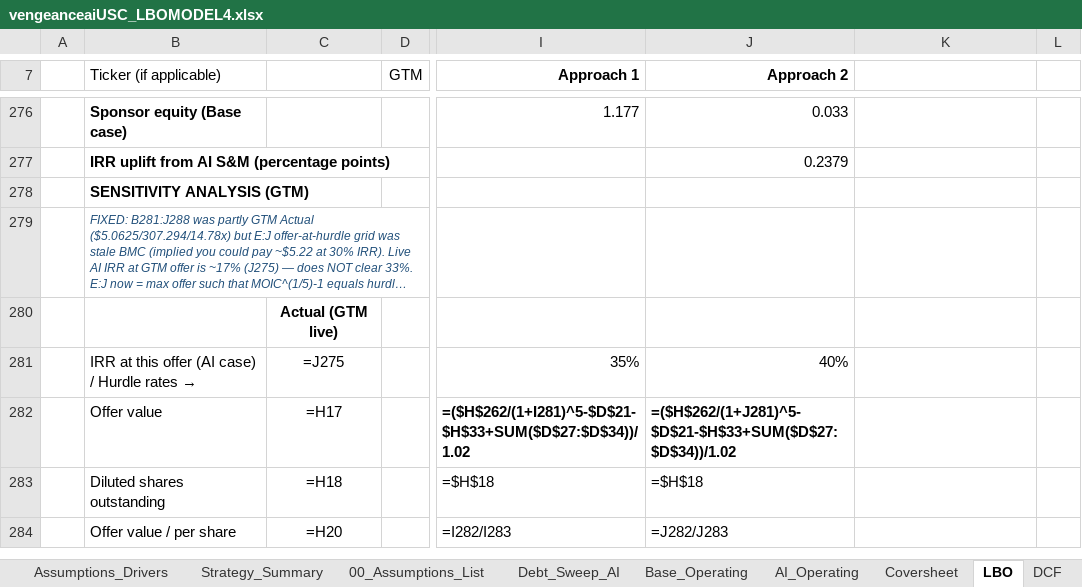
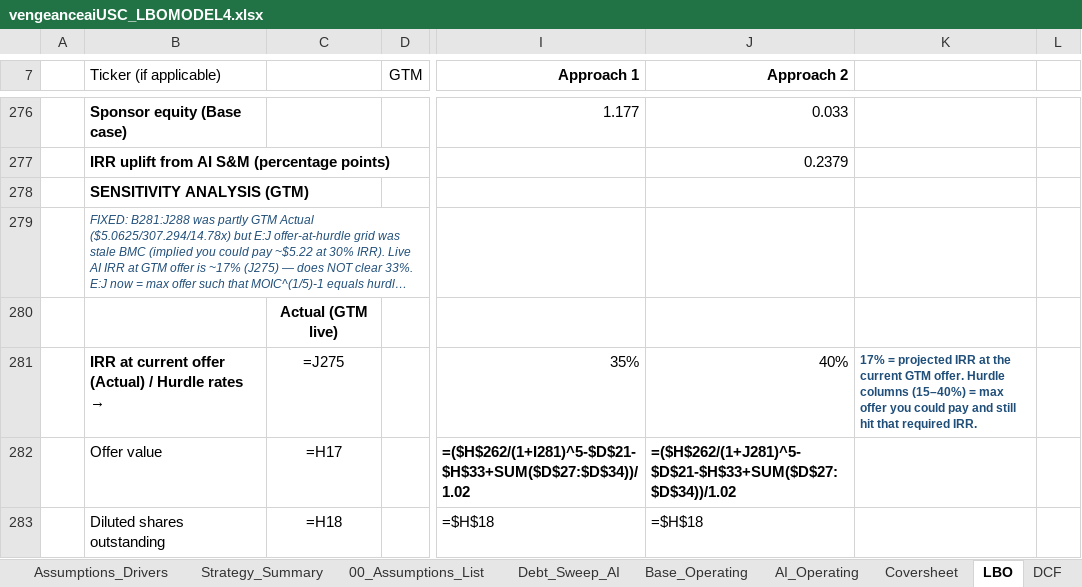
Before and after one commit to vengeanceaiUSC/Rainmaker, an Excel workbook: LBO/output/vengeanceaiUSC_LBOMODEL4.xlsx, sheet LBO, drawn as a sheet; only a part is shown, gaps mark what is left out; the shorter side is filled out with more unchanged rows; long unchanged cells end in …; values as stored, in another font and other column widths than the file's, no borders; formulas without a stored value are shown as written; the diff names each change by its address in the sheet, - before the commit and + after, or states it on an @@ line.

```diff
--- a/LBO/output/vengeanceaiUSC_LBOMODEL4.xlsx (sheet LBO)
+++ b/LBO/output/vengeanceaiUSC_LBOMODEL4.xlsx (sheet LBO)
-B281 (Ticker (if applicable)): IRR at this offer (AI case) / Hurdle rates
+B281 (Ticker (if applicable)): → IRR at current offer (Actual) / Hurdle rates →
-B281 bold: off
+B281 bold: on
-K281: (empty)
+K281: 17% = projected IRR at the current GTM offer. Hurdle columns (15–40%) = max offer you could pay and still hit that required IRR.
```
Also changed, not shown: vengeanceaiUSC_LBOMODEL4.xlsx, vengeanceaiUSC_LBOMODEL4_OPEN_IN_EXCEL.xlsx.
